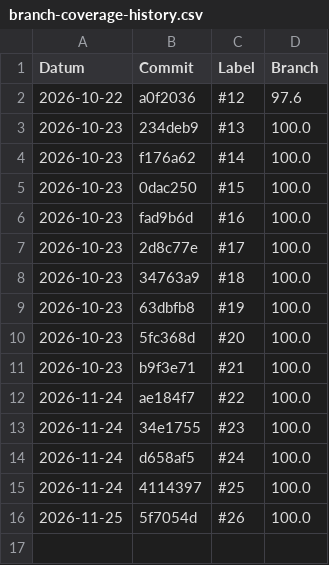
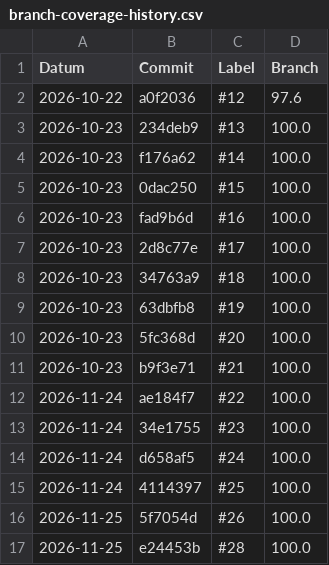
Before and after one commit to viertje/450-tictactest-ocv, a CSV file: branch-coverage-history.csv, drawn as a sheet; the diff names each change by its address in the sheet, - before the commit and + after, or states it on an @@ line.

```diff
--- a/branch-coverage-history.csv
+++ b/branch-coverage-history.csv
+row 17: 2026-11-25 | e24453b | #28 | 100.0
```
